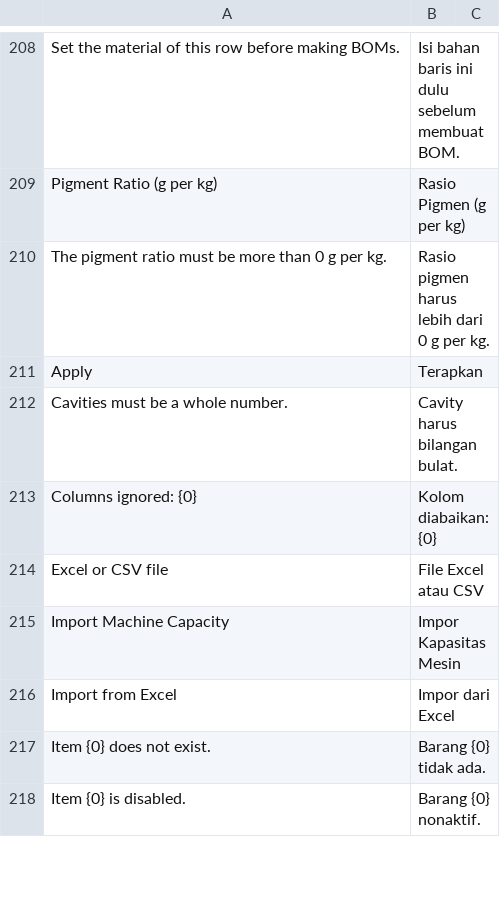
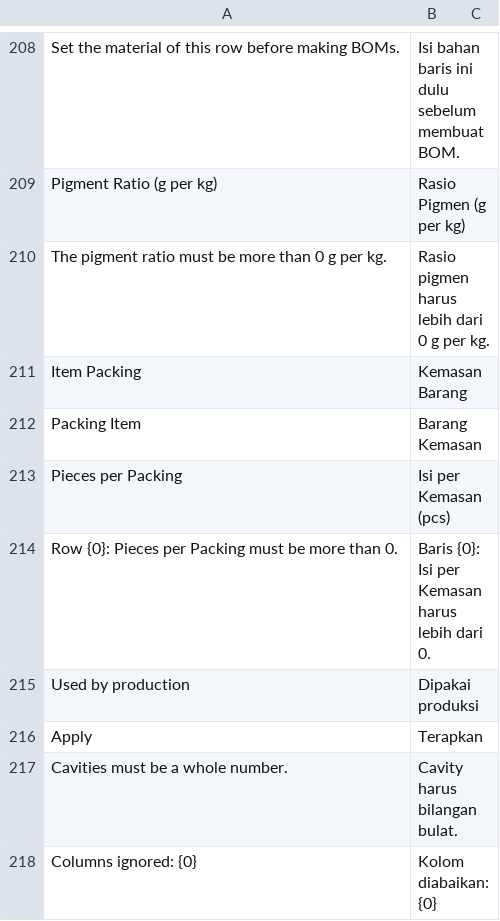
Before and after one commit to delta-anugrah/erp-internal, a CSV file: erp_internal/translations/id.csv, drawn as a sheet; only a part is shown, gaps mark what is left out; the shorter side is filled out with more unchanged rows.

Commit message:
feat(kapasitas): packing per product in the capacity BOMs; pigment and packing in Monthly Expenses

```diff
--- a/erp_internal/translations/id.csv
+++ b/erp_internal/translations/id.csv
@@ -210,2 +210,7 @@ Pigment Ratio (g per kg),Rasio Pigmen (g per kg)
 The pigment ratio must be more than 0 g per kg.,Rasio pigmen harus lebih dari 0 g per kg.
+Item Packing,Kemasan Barang
+Packing Item,Barang Kemasan
+Pieces per Packing,Isi per Kemasan (pcs)
+Row {0}: Pieces per Packing must be more than 0.,Baris {0}: Isi per Kemasan harus lebih dari 0.
+Used by production,Dipakai produksi
 Apply,Terapkan
```
Also changed, not shown: 16 other files.
